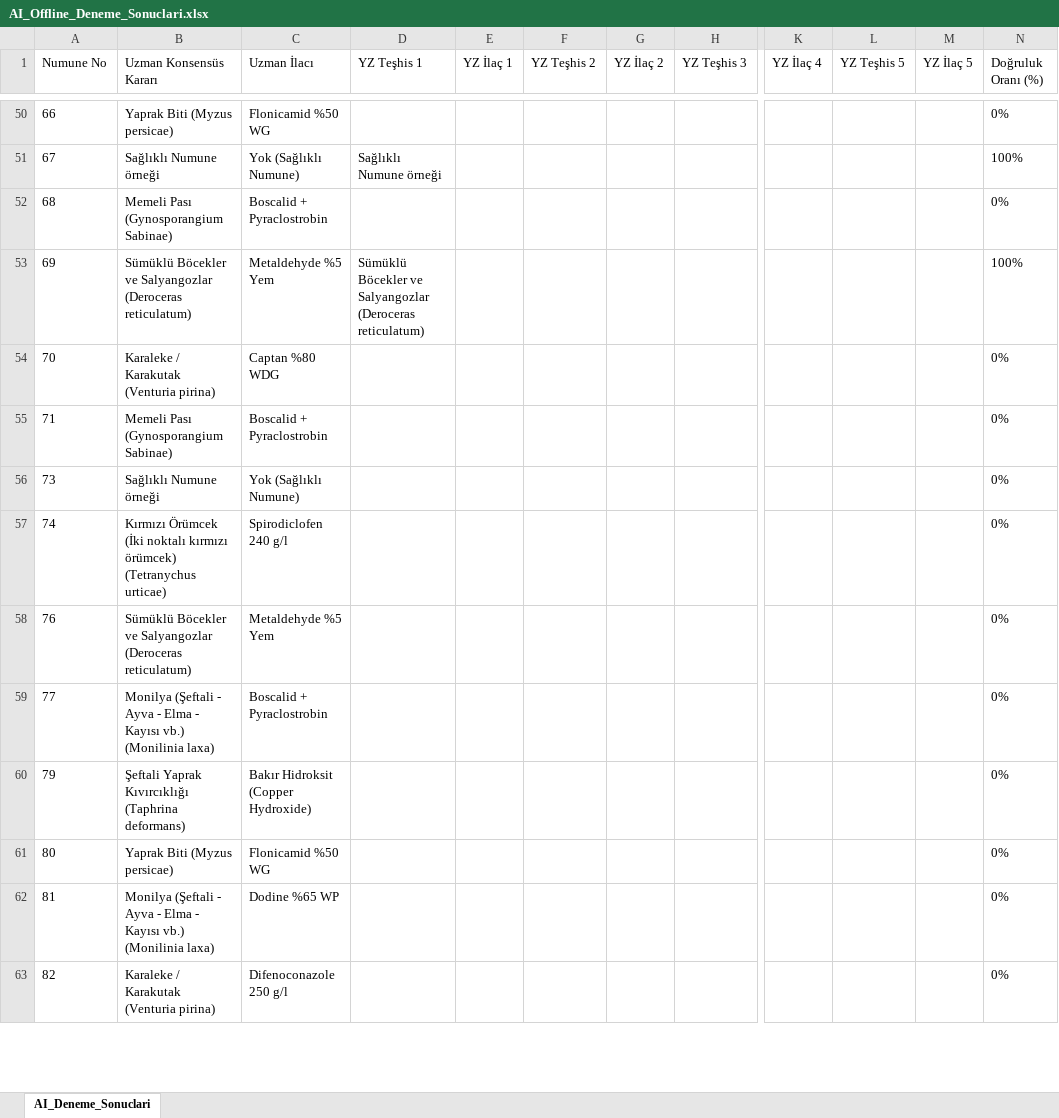
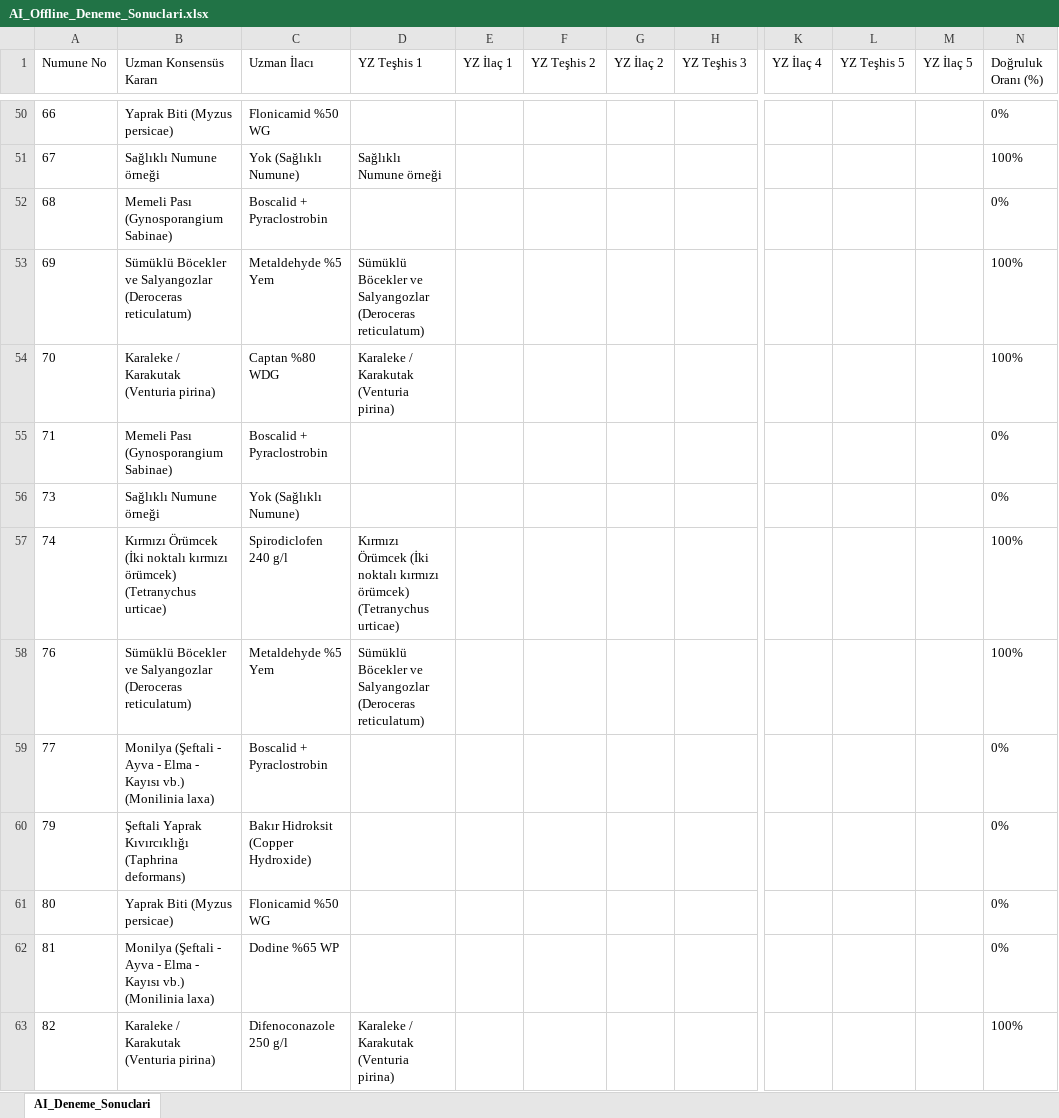
Before and after one commit to sefkaysoft/agromapai, an Excel workbook: AI_Offline_Deneme_Sonuclari.xlsx, sheet AI_Deneme_Sonuclari, drawn as a sheet; only a part is shown, gaps mark what is left out; values as stored, in another font and other column widths than the file's, no borders; the diff covers the shown part only; the diff names each change by its address in the sheet, - before the commit and + after, or states it on an @@ line.

Commit message:
AgroMap AI: Son Offline YZ deneme sonuçları manuel olarak kaydedildi

```diff
--- a/AI_Offline_Deneme_Sonuclari.xlsx (sheet AI_Deneme_Sonuclari)
+++ b/AI_Offline_Deneme_Sonuclari.xlsx (sheet AI_Deneme_Sonuclari)
-D54 (YZ Teşhis 1): (empty)
+D54 (YZ Teşhis 1): Karaleke / Karakutak (Venturia pirina)
-N54 (Doğruluk Oranı (%)): 0%
+N54 (Doğruluk Oranı (%)): 100%
-D57 (YZ Teşhis 1): (empty)
+D57 (YZ Teşhis 1): Kırmızı Örümcek (İki noktalı kırmızı örümcek) (Tetranychus urticae)
-N57:N58 (Doğruluk Oranı (%)): 0%
+N57:N58 (Doğruluk Oranı (%)): 100%
-D58 (YZ Teşhis 1): (empty)
+D58 (YZ Teşhis 1): Sümüklü Böcekler ve Salyangozlar (Deroceras reticulatum)
-D63 (YZ Teşhis 1): (empty)
+D63 (YZ Teşhis 1): Karaleke / Karakutak (Venturia pirina)
-N63 (Doğruluk Oranı (%)): 0%
+N63 (Doğruluk Oranı (%)): 100%
```
Also changed, not shown: 15 edited cells elsewhere in this sheet.
